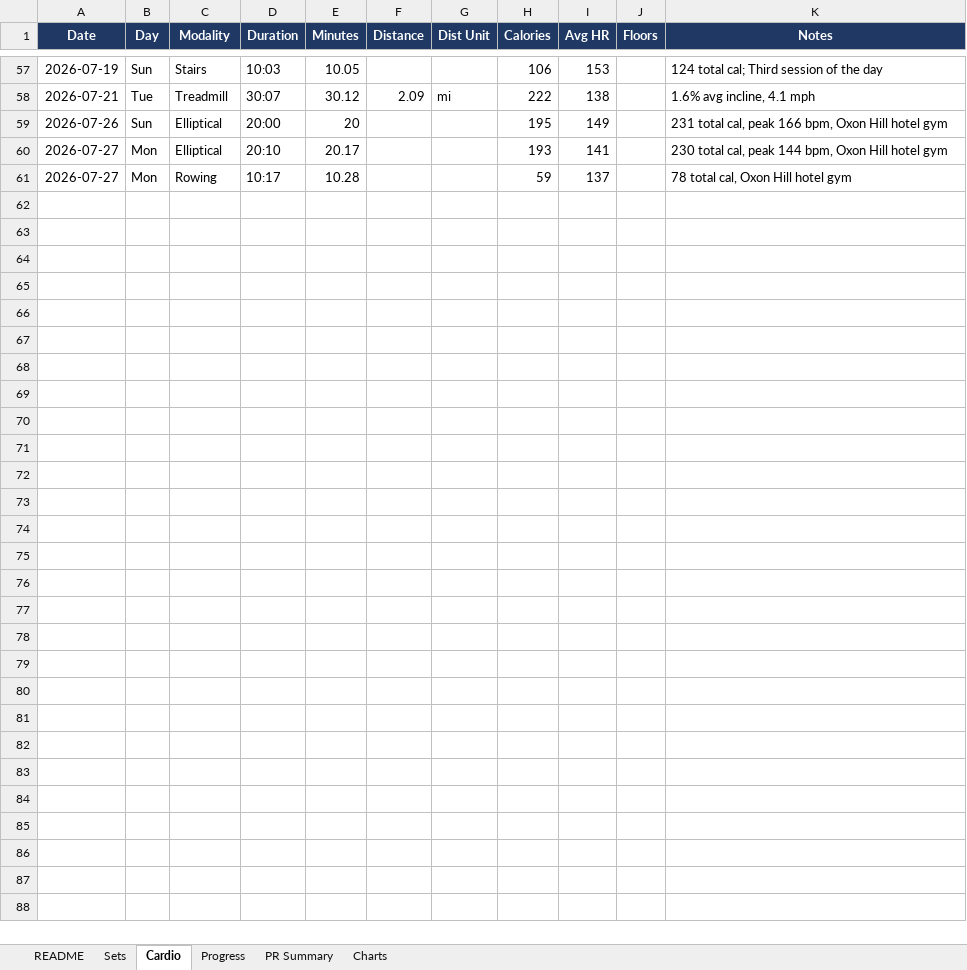
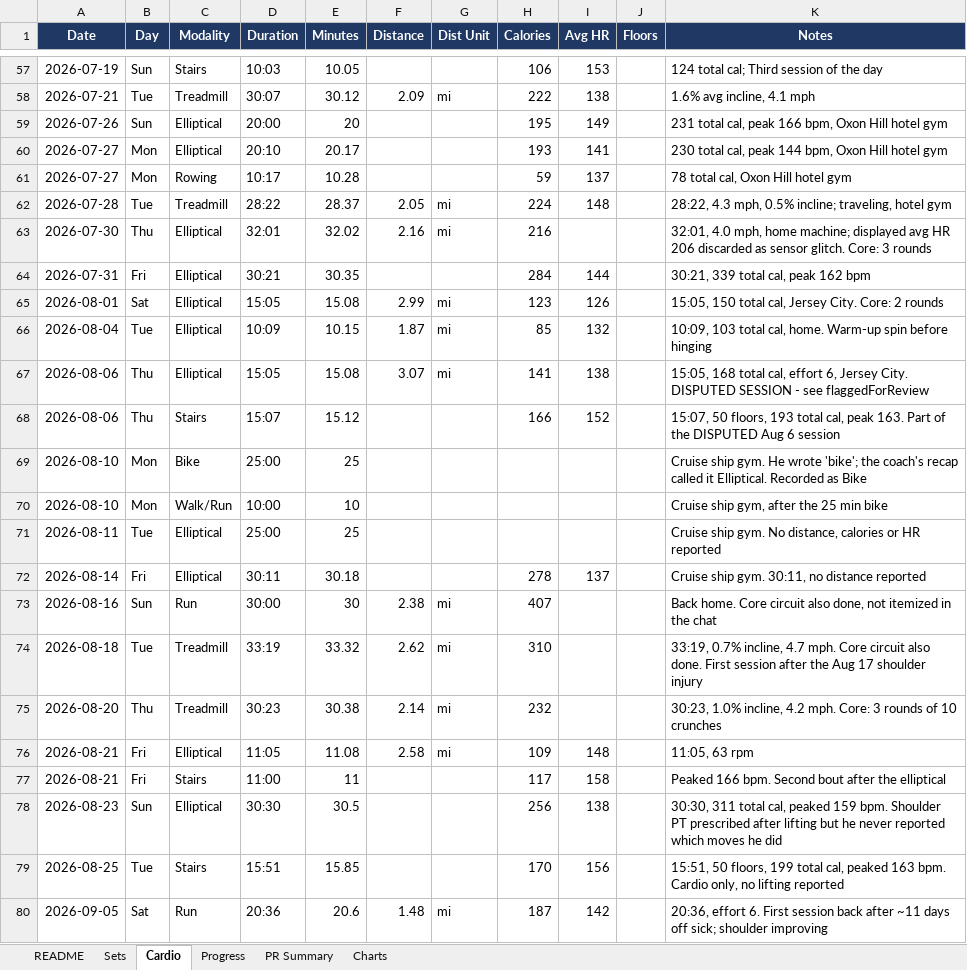
Before and after one commit to mike2002w/Pelobrossss, an Excel workbook: exports/pelobrosssss-workout-tracker.xlsx, sheet Cardio, drawn as a sheet; only a part is shown, gaps mark what is left out; values as stored, in another font and other column widths than the file's, no borders; the diff covers the shown part only; the diff names each change by its address in the sheet, - before the commit and + after, or states it on an @@ line.

```diff
--- a/exports/pelobrosssss-workout-tracker.xlsx (sheet Cardio)
+++ b/exports/pelobrosssss-workout-tracker.xlsx (sheet Cardio)
+row 62: 2026-07-28 | Tue | Treadmill | 28:22 | 28.37 | 2.05 | mi | 224 | 148 |  | 28:22, 4.3 mph, 0.5% incline; traveling, hotel gym
+row 63: 2026-07-30 | Thu | Elliptical | 32:01 | 32.02 | 2.16 | mi | 216 |  |  | 32:01, 4.0 mph, home machine; displayed avg HR 206 discarded as sensor glitch. Core: 3 rounds
+row 64: 2026-07-31 | Fri | Elliptical | 30:21 | 30.35 |  |  | 284 | 144 |  | 30:21, 339 total cal, peak 162 bpm
+row 65: 2026-08-01 | Sat | Elliptical | 15:05 | 15.08 | 2.99 | mi | 123 | 126 |  | 15:05, 150 total cal, Jersey City. Core: 2 rounds
+row 66: 2026-08-04 | Tue | Elliptical | 10:09 | 10.15 | 1.87 | mi | 85 | 132 |  | 10:09, 103 total cal, home. Warm-up spin before hinging
+row 67: 2026-08-06 | Thu | Elliptical | 15:05 | 15.08 | 3.07 | mi | 141 | 138 |  | 15:05, 168 total cal, effort 6, Jersey City. DISPUTED SESSION - see flaggedForReview
+row 68: 2026-08-06 | Thu | Stairs | 15:07 | 15.12 |  |  | 166 | 152 |  | 15:07, 50 floors, 193 total cal, peak 163. Part of the DISPUTED Aug 6 session
+row 69: 2026-08-10 | Mon | Bike | 25:00 | 25 |  |  |  |  |  | Cruise ship gym. He wrote 'bike'; the coach's recap called it Elliptical. Recorded as Bike
+row 70: 2026-08-10 | Mon | Walk/Run | 10:00 | 10 |  |  |  |  |  | Cruise ship gym, after the 25 min bike
+row 71: 2026-08-11 | Tue | Elliptical | 25:00 | 25 |  |  |  |  |  | Cruise ship gym. No distance, calories or HR reported
+row 72: 2026-08-14 | Fri | Elliptical | 30:11 | 30.18 |  |  | 278 | 137 |  | Cruise ship gym. 30:11, no distance reported
+row 73: 2026-08-16 | Sun | Run | 30:00 | 30 | 2.38 | mi | 407 |  |  | Back home. Core circuit also done, not itemized in the chat
+row 74: 2026-08-18 | Tue | Treadmill | 33:19 | 33.32 | 2.62 | mi | 310 |  |  | 33:19, 0.7% incline, 4.7 mph. Core circuit also done. First session after the Aug 17 shoulder injury
+row 75: 2026-08-20 | Thu | Treadmill | 30:23 | 30.38 | 2.14 | mi | 232 |  |  | 30:23, 1.0% incline, 4.2 mph. Core: 3 rounds of 10 crunches
+row 76: 2026-08-21 | Fri | Elliptical | 11:05 | 11.08 | 2.58 | mi | 109 | 148 |  | 11:05, 63 rpm
+row 77: 2026-08-21 | Fri | Stairs | 11:00 | 11 |  |  | 117 | 158 |  | Peaked 166 bpm. Second bout after the elliptical
+row 78: 2026-08-23 | Sun | Elliptical | 30:30 | 30.5 |  |  | 256 | 138 |  | 30:30, 311 total cal, peaked 159 bpm. Shoulder PT prescribed after lifting but he never reported which moves he did
+row 79: 2026-08-25 | Tue | Stairs | 15:51 | 15.85 |  |  | 170 | 156 |  | 15:51, 50 floors, 199 total cal, peaked 163 bpm. Cardio only, no lifting reported
+row 80: 2026-09-05 | Sat | Run | 20:36 | 20.6 | 1.48 | mi | 187 | 142 |  | 20:36, effort 6. First session back after ~11 days off sick; shoulder improving
```
Also changed, not shown: 10 added rows elsewhere in this sheet, sheet Sets, sheet Progress, sheet PR Summary, 2 other files.
